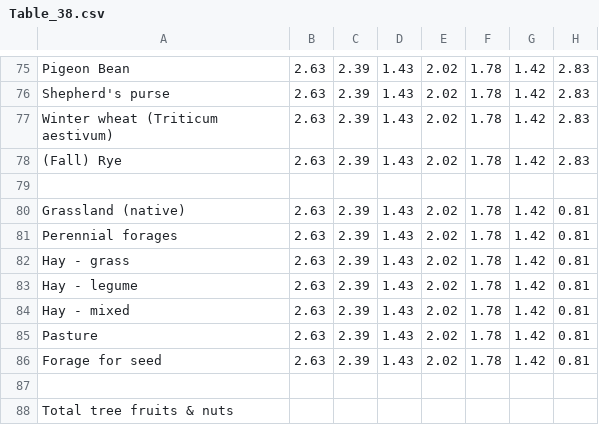
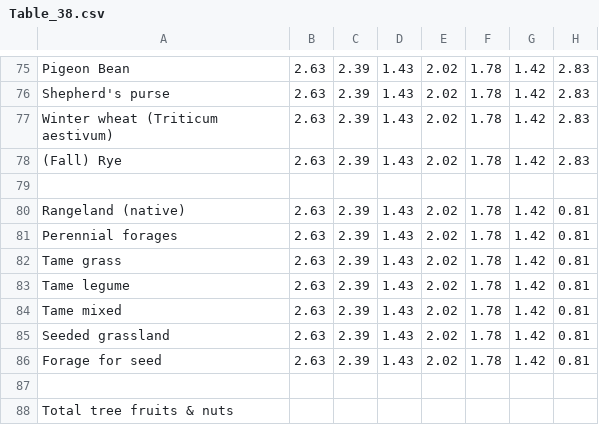
Before and after one commit to holos-aafc/Holos, a CSV file: H.Content/Resources/Table_38.csv, drawn as a sheet; only a part is shown, gaps mark what is left out; the diff names each change by its address in the sheet, - before the commit and + after, or states it on an @@ line.

```diff
--- a/H.Content/Resources/Table_38.csv
+++ b/H.Content/Resources/Table_38.csv
-A80: Grassland (native)
+A80: Rangeland (native)
-A82: Hay - grass
+A82: Tame grass
-A83: Hay - legume
+A83: Tame legume
-A84: Hay - mixed
+A84: Tame mixed
-A85: Pasture
+A85: Seeded grassland
```
Also changed, not shown: H.Content/Resources/GrowingDegreeCoefficients.csv, H.Content/Resources/fuel_energy_requirement_estimates.csv, 26 other files.
